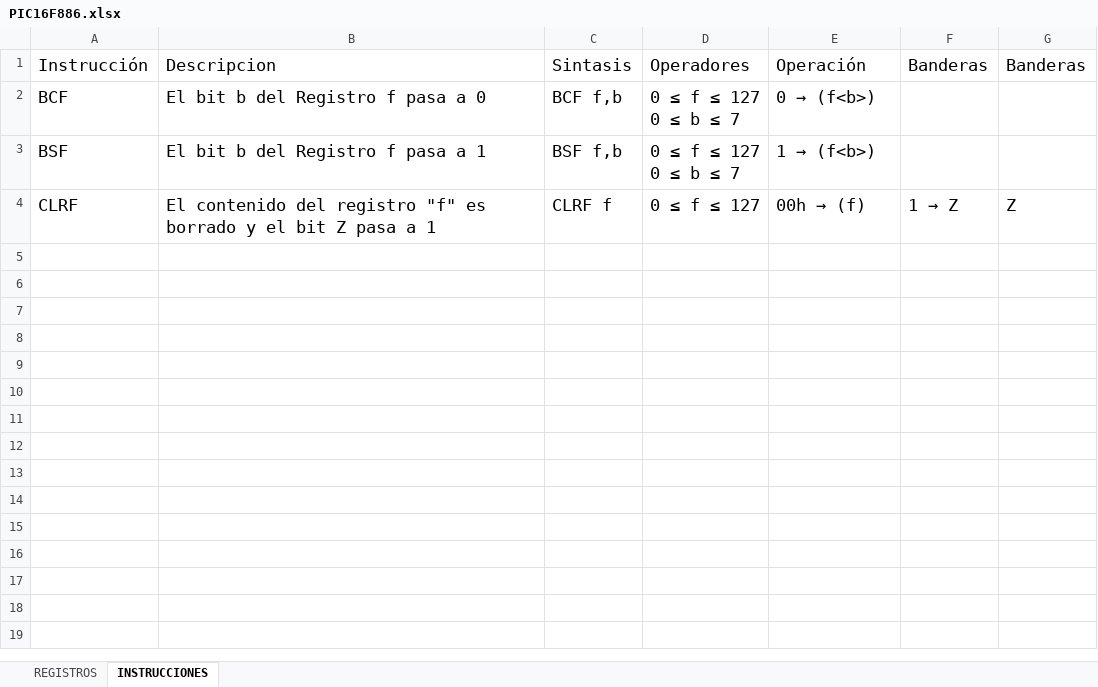
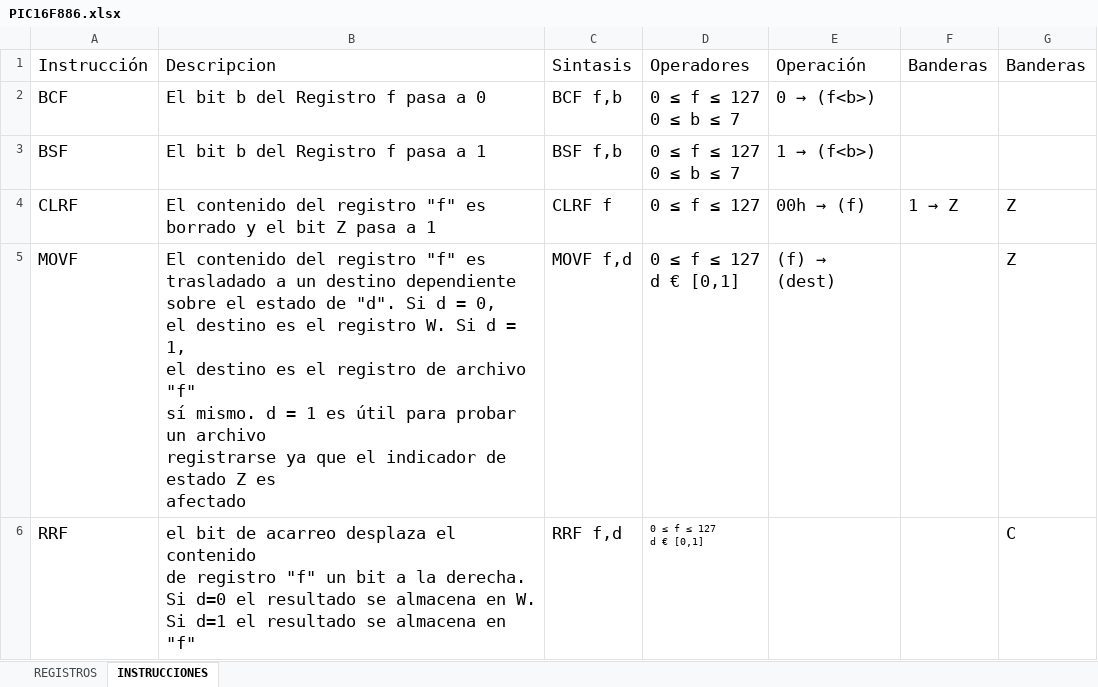
Before and after one commit to jomapefe/PIC, an Excel workbook: PIC16F886/PIC16F886.xlsx, sheet INSTRUCCIONES, drawn as a sheet; values as stored, in another font and other column widths than the file's, no borders; ↵ is a line break in a cell; the diff names each change by its address in the sheet, - before the commit and + after, or states it on an @@ line.

```diff
--- a/PIC16F886/PIC16F886.xlsx (sheet INSTRUCCIONES)
+++ b/PIC16F886/PIC16F886.xlsx (sheet INSTRUCCIONES)
+row 5: MOVF | El contenido del registro "f" es ↵ trasladado a un destino dependiente ↵ sobre el estado de "d". Si d = 0, ↵ el destino es el registro W. Si d = 1, ↵ el destino es el registro de archivo "f" ↵ sí mismo. d = 1 es útil para probar un archivo ↵ registrarse ya que el indicador de estado Z es ↵ afectado | MOVF f,d | 0 ≤ f ≤ 127 ↵ d € [0,1] | (f) → (dest) |  | Z
+row 6: RRF | el bit de acarreo desplaza el contenido ↵ de registro "f" un bit a la derecha. ↵ Si d=0 el resultado se almacena en W. ↵ Si d=1 el resultado se almacena en "f" | RRF f,d | 0 ≤ f ≤ 127 ↵ d € [0,1] |  |  | C
```
Also changed, not shown: sheet REGISTROS, 35 other files.
